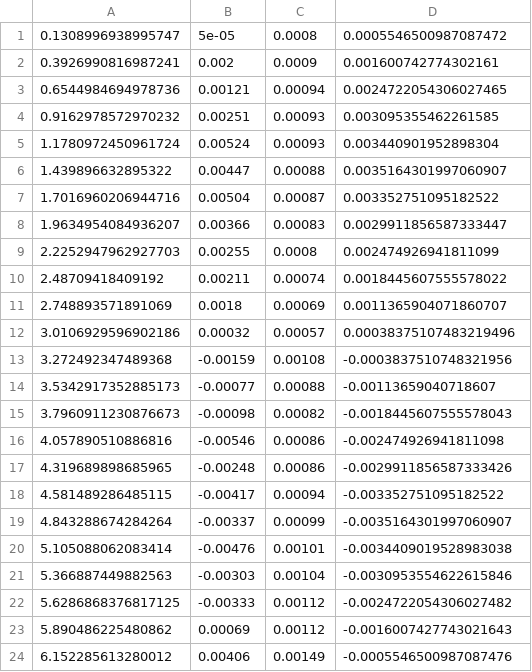
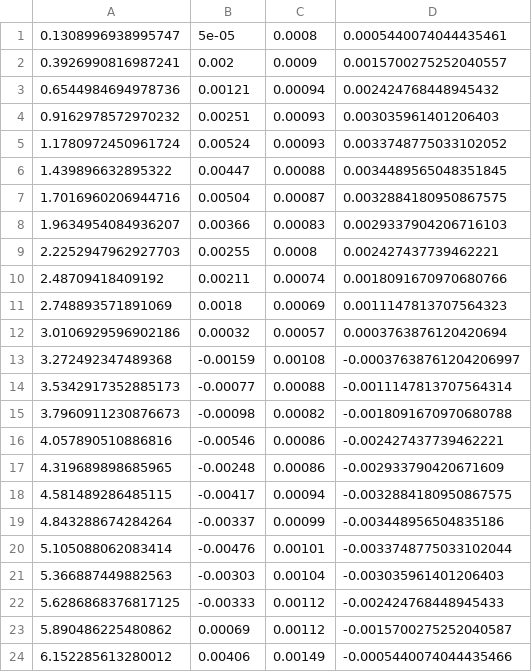
Before and after one commit to yuxunguo/GUMP-Global-GPDs, a CSV file: GUMP_Test/LUxsec.csv, drawn as a sheet.

```diff
--- a/GUMP_Test/LUxsec.csv
+++ b/GUMP_Test/LUxsec.csv
@@ -1,24 +1,24 @@
-0.1308996938995747,5e-05,0.0008,0.0005546500987087472
-0.3926990816987241,0.002,0.0009,0.001600742774302161
-0.6544984694978736,0.00121,0.00094,0.0024722054306027465
-0.9162978572970232,0.00251,0.00093,0.003095355462261585
-1.1780972450961724,0.00524,0.00093,0.003440901952898304
-1.439896632895322,0.00447,0.00088,0.0035164301997060907
-1.7016960206944716,0.00504,0.00087,0.003352751095182522
-1.9634954084936207,0.00366,0.00083,0.0029911856587333447
-2.2252947962927703,0.00255,0.0008,0.002474926941811099
-2.48709418409192,0.00211,0.00074,0.0018445607555578022
-2.748893571891069,0.0018,0.00069,0.0011365904071860707
-3.0106929596902186,0.00032,0.00057,0.00038375107483219496
-3.272492347489368,-0.00159,0.00108,-0.0003837510748321956
-3.5342917352885173,-0.00077,0.00088,-0.00113659040718607
-3.7960911230876673,-0.00098,0.00082,-0.0018445607555578043
-4.057890510886816,-0.00546,0.00086,-0.002474926941811098
-4.319689898685965,-0.00248,0.00086,-0.0029911856587333426
-4.581489286485115,-0.00417,0.00094,-0.003352751095182522
-4.843288674284264,-0.00337,0.00099,-0.0035164301997060907
-5.105088062083414,-0.00476,0.00101,-0.0034409019528983038
-5.366887449882563,-0.00303,0.00104,-0.0030953554622615846
-5.6286868376817125,-0.00333,0.00112,-0.0024722054306027482
-5.890486225480862,0.00069,0.00112,-0.0016007427743021643
-6.152285613280012,0.00406,0.00149,-0.0005546500987087476
+0.1308996938995747,5e-05,0.0008,0.0005440074044435461
+0.3926990816987241,0.002,0.0009,0.0015700275252040557
+0.6544984694978736,0.00121,0.00094,0.002424768448945432
+0.9162978572970232,0.00251,0.00093,0.003035961401206403
+1.1780972450961724,0.00524,0.00093,0.0033748775033102052
+1.439896632895322,0.00447,0.00088,0.0034489565048351845
+1.7016960206944716,0.00504,0.00087,0.0032884180950867575
+1.9634954084936207,0.00366,0.00083,0.0029337904206716103
+2.2252947962927703,0.00255,0.0008,0.002427437739462221
+2.48709418409192,0.00211,0.00074,0.0018091670970680766
+2.748893571891069,0.0018,0.00069,0.0011147813707564323
+3.0106929596902186,0.00032,0.00057,0.0003763876120420694
+3.272492347489368,-0.00159,0.00108,-0.00037638761204206997
+3.5342917352885173,-0.00077,0.00088,-0.0011147813707564314
+3.7960911230876673,-0.00098,0.00082,-0.0018091670970680788
+4.057890510886816,-0.00546,0.00086,-0.002427437739462221
+4.319689898685965,-0.00248,0.00086,-0.002933790420671609
+4.581489286485115,-0.00417,0.00094,-0.0032884180950867575
+4.843288674284264,-0.00337,0.00099,-0.003448956504835186
+5.105088062083414,-0.00476,0.00101,-0.0033748775033102044
+5.366887449882563,-0.00303,0.00104,-0.003035961401206403
+5.6286868376817125,-0.00333,0.00112,-0.002424768448945433
+5.890486225480862,0.00069,0.00112,-0.0015700275252040587
+6.152285613280012,0.00406,0.00149,-0.0005440074044435466
```
Also changed, not shown: GUMP_Test/UUxsec.csv, 9 other files.
